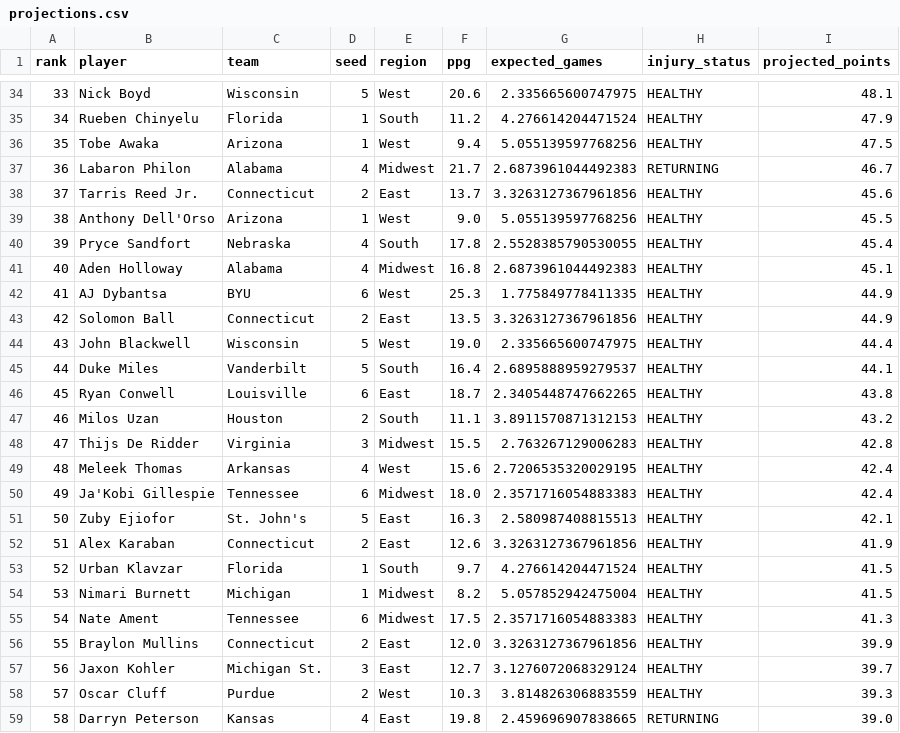
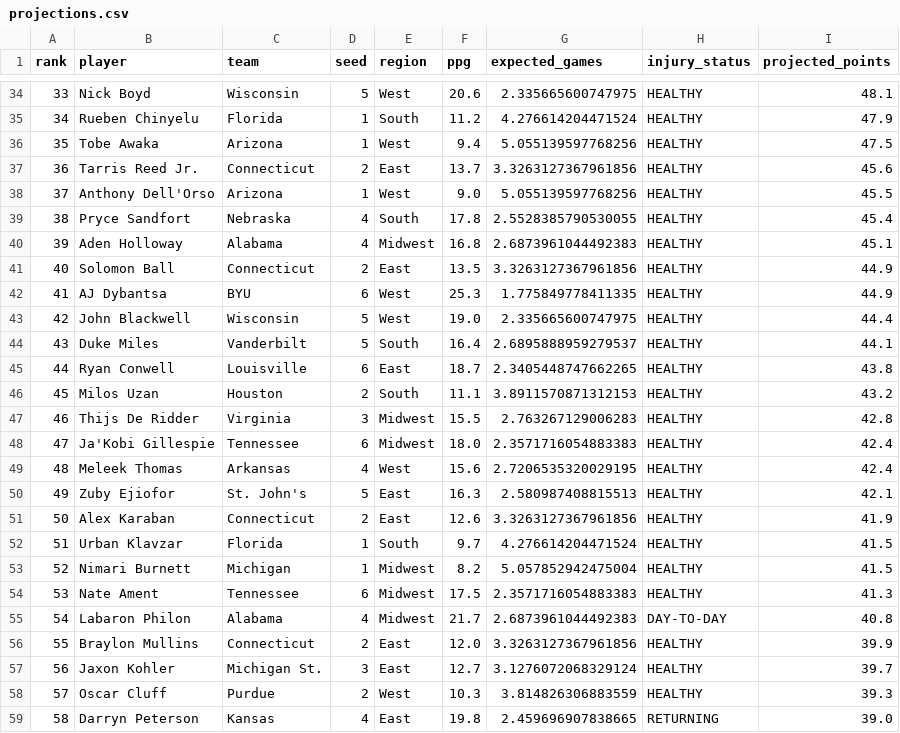
Before and after one commit to Krool/BasketballProjections, a CSV file: output/projections.csv, drawn as a sheet; only a part is shown, gaps mark what is left out; removed rows and columns are numbered as before the commit, all else as after; the diff names each change by its address in the sheet, - before the commit and + after, or states it on an @@ line.

```diff
--- a/output/projections.csv
+++ b/output/projections.csv
-row 37: 36 | Labaron Philon | Alabama | 4 | Midwest | 21.7 | 2.6873961044492383 | RETURNING | 46.7
@@ column A (rank) renumbered between rows 37 and 54 @@
@@ row 43 moved to row 41: 40 @@
@@ row 50 moved to row 48: 47 @@
+row 55: 54 | Labaron Philon | Alabama | 4 | Midwest | 21.7 | 2.6873961044492383 | DAY-TO-DAY | 40.8
```
Also changed, not shown: data/injury_overrides.csv, 2 other files.
